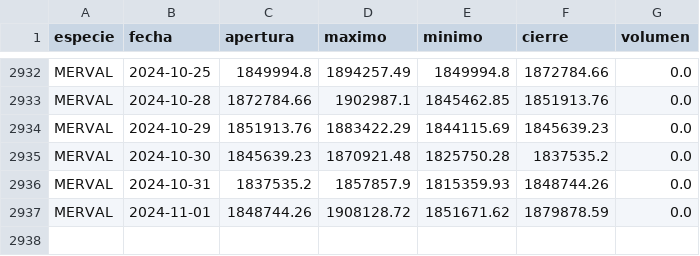
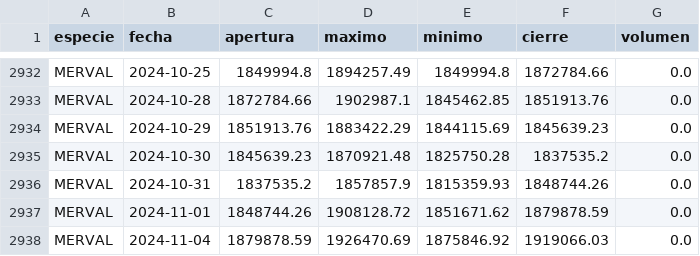
Before and after one commit to botjumbo/ratios-argy, a CSV file: docs/MERVAL.csv, drawn as a sheet; only a part is shown, gaps mark what is left out.

Commit message:
Actualización de datos para MERVAL.csv

```diff
--- a/docs/MERVAL.csv
+++ b/docs/MERVAL.csv
@@ -2937 +2937,2 @@ MERVAL,2024-10-31,1837535.2,1857857.9,1815359.93,1848744.26,0.0
 MERVAL,2024-11-01,1848744.26,1908128.72,1851671.62,1879878.59,0.0
+MERVAL,2024-11-04,1879878.59,1926470.69,1875846.92,1919066.03,0.0
```
